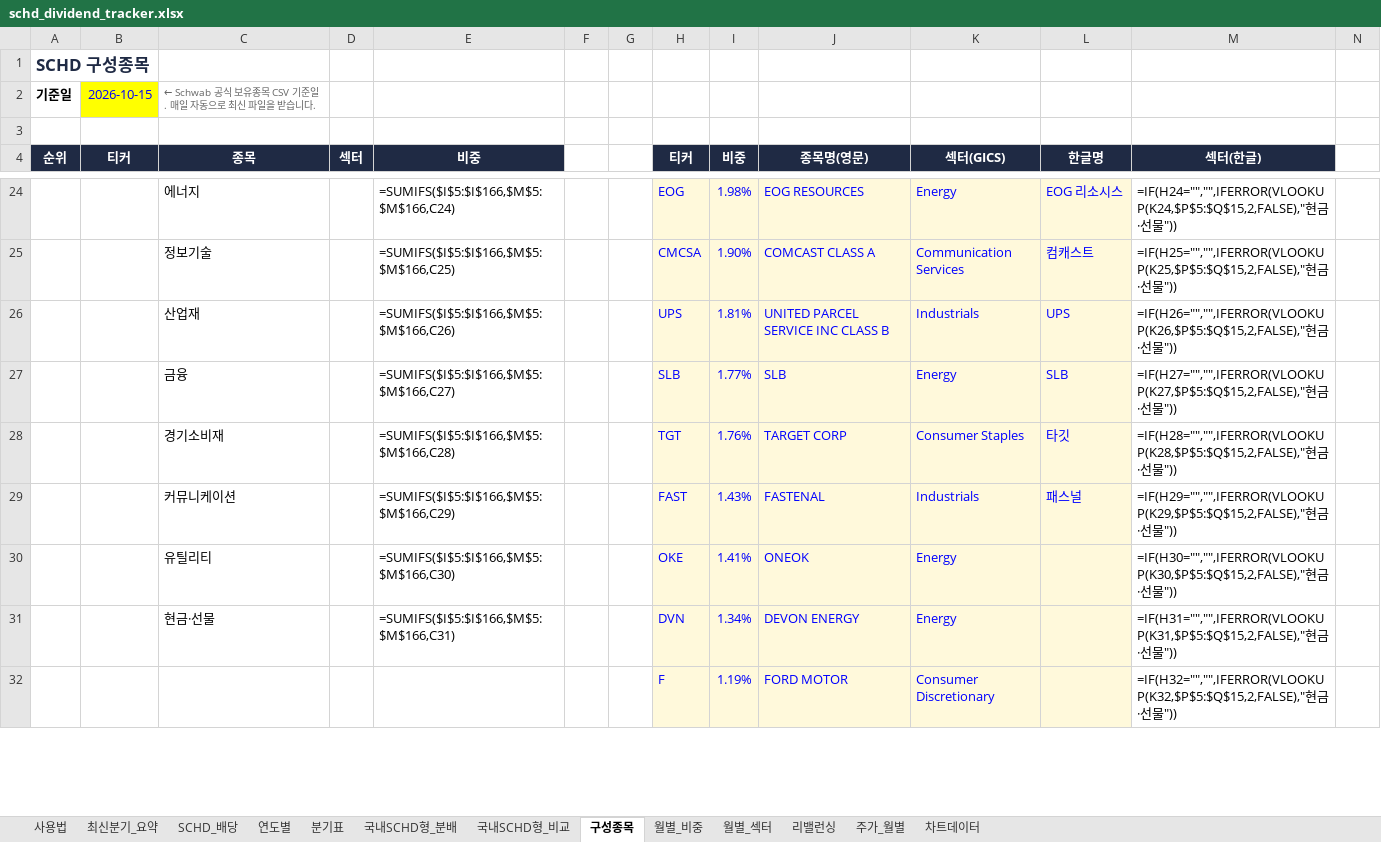
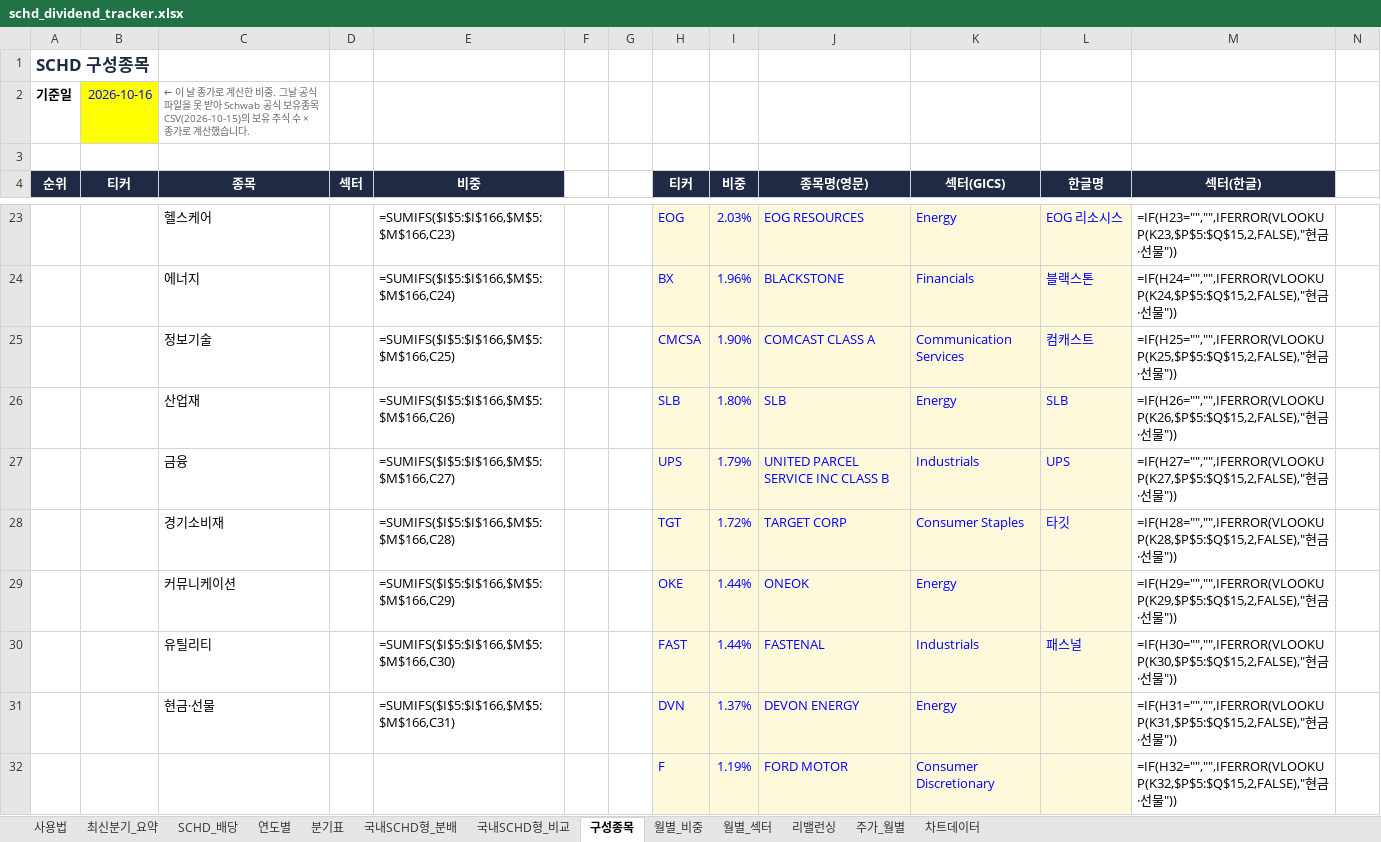
Before and after one commit to ttokjaeTV/schd-tracker, an Excel workbook: downloads/schd_dividend_tracker.xlsx, sheet 구성종목, drawn as a sheet; only a part is shown, gaps mark what is left out; values as stored, in another font and other column widths than the file's, no borders; formulas without a stored value are shown as written; charts and pictures not drawn; removed rows and columns are numbered as before the commit, all else as after; rows hold the shown columns only; the diff covers the shown part only; the diff names each change by its address in the sheet, - before the commit and + after, or states it on an @@ line.

```diff
--- a/downloads/schd_dividend_tracker.xlsx (sheet 구성종목)
+++ b/downloads/schd_dividend_tracker.xlsx (sheet 구성종목)
-B2 (티커): 2026-10-15
+B2 (티커): 2026-10-16
-C2 (종목): ← Schwab 공식 보유종목 CSV 기준일. 매일 자동으로 최신 파일을 받습니다.
+C2 (종목): ← 이 날 종가로 계산한 비중. 그날 공식 파일을 못 받아 Schwab 공식 보유종목 CSV(2026-10-15)의 보유 주식 수 × 종가로 계산했습니다.
-C23 (종목): 에너지
+C23 (종목): 헬스케어
-E23 (비중): =SUMIFS($I$5:$I$166,$M$5:$M$166,C24)
+E23 (비중): =SUMIFS($I$5:$I$166,$M$5:$M$166,C23)
-I23 (비중): 1.98%
+I23 (비중): 2.03%
-M23 (섹터(한글)): =IF(H24="","",IFERROR(VLOOKUP(K24,$P$5:$Q$15,2,FALSE),"현금…
+M23 (섹터(한글)): =IF(H23="","",IFERROR(VLOOKUP(K23,$P$5:$Q$15,2,FALSE),"현금…
+row 24:  |  | 에너지 |  | =SUMIFS($I$5:$I$166,$M$5:$M$166,C24) |  |  | BX | 1.96% | BLACKSTONE | Financials | 블랙스톤 | =IF(H24="","",IFERROR(VLOOKUP(K24,$P$5:$Q$15,2,FALSE),"현금·선물"))
-row 26:  |  | 산업재 |  | =SUMIFS($I$5:$I$166,$M$5:$M$166,C26) |  |  | UPS | 1.81% | UNITED PARCEL SERVICE INC CLASS B | Industrials | UPS | =IF(H26="","",IFERROR(VLOOKUP(K26,$P$5:$Q$15,2,FALSE),"현금·선물"))
-C26 (종목): 금융
+C26 (종목): 산업재
-E26 (비중): =SUMIFS($I$5:$I$166,$M$5:$M$166,C27)
+E26 (비중): =SUMIFS($I$5:$I$166,$M$5:$M$166,C26)
-I26 (비중): 1.77%
+I26 (비중): 1.80%
-M26 (섹터(한글)): =IF(H27="","",IFERROR(VLOOKUP(K27,$P$5:$Q$15,2,FALSE),"현금…
+M26 (섹터(한글)): =IF(H26="","",IFERROR(VLOOKUP(K26,$P$5:$Q$15,2,FALSE),"현금…
+row 27:  |  | 금융 |  | =SUMIFS($I$5:$I$166,$M$5:$M$166,C27) |  |  | UPS | 1.79% | UNITED PARCEL SERVICE INC CLASS B | Industrials | UPS | =IF(H27="","",IFERROR(VLOOKUP(K27,$P$5:$Q$15,2,FALSE),"현금·선물"))
-I28 (비중): 1.76%
+I28 (비중): 1.72%
+row 29:  |  | 커뮤니케이션 |  | =SUMIFS($I$5:$I$166,$M$5:$M$166,C29) |  |  | OKE | 1.44% | ONEOK | Energy |  | =IF(H29="","",IFERROR(VLOOKUP(K29,$P$5:$Q$15,2,FALSE),"현금·선물"))
-C30 (종목): 커뮤니케이션
+C30 (종목): 유틸리티
-E30 (비중): =SUMIFS($I$5:$I$166,$M$5:$M$166,C29)
+E30 (비중): =SUMIFS($I$5:$I$166,$M$5:$M$166,C30)
-I30 (비중): 1.43%
+I30 (비중): 1.44%
-M30 (섹터(한글)): =IF(H29="","",IFERROR(VLOOKUP(K29,$P$5:$Q$15,2,FALSE),"현금…
+M30 (섹터(한글)): =IF(H30="","",IFERROR(VLOOKUP(K30,$P$5:$Q$15,2,FALSE),"현금…
-row 30:  |  | 유틸리티 |  | =SUMIFS($I$5:$I$166,$M$5:$M$166,C30) |  |  | OKE | 1.41% | ONEOK | Energy |  | =IF(H30="","",IFERROR(VLOOKUP(K30,$P$5:$Q$15,2,FALSE),"현금·선물"))
-I31 (비중): 1.34%
+I31 (비중): 1.37%
```
Also changed, not shown: 5 added rows, 6 removed rows and 42 edited cells elsewhere in this sheet, sheet 사용법, 2 other files.
